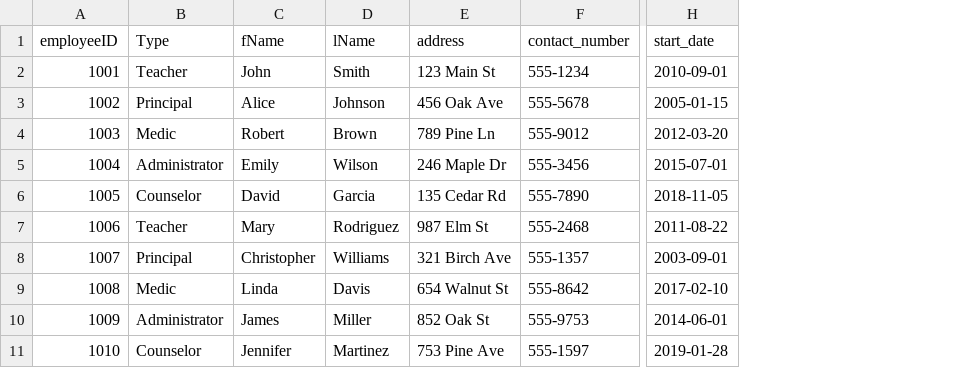
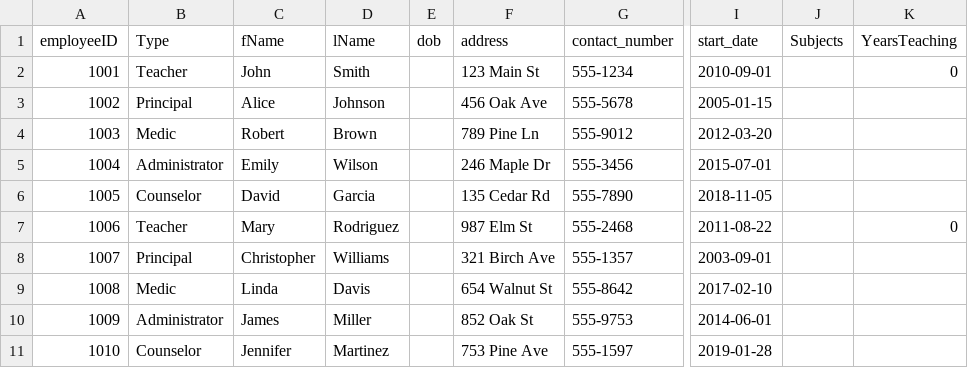
Before and after one commit to michaelmarkey/TU259_PythonFinal, a CSV file: School_System/Program_Files/CSV_Files/employees.csv, drawn as a sheet; only a part is shown, gaps mark what is left out; the diff names each change by its address in the sheet, - before the commit and + after, or states it on an @@ line.

```diff
--- a/School_System/Program_Files/CSV_Files/employees.csv
+++ b/School_System/Program_Files/CSV_Files/employees.csv
+column E (dob), empty
+column J (Subjects), empty
+column K (YearsTeaching), rows 2-7: 0 |  |  |  |  | 0
```
Also changed, not shown: 10 other files.
